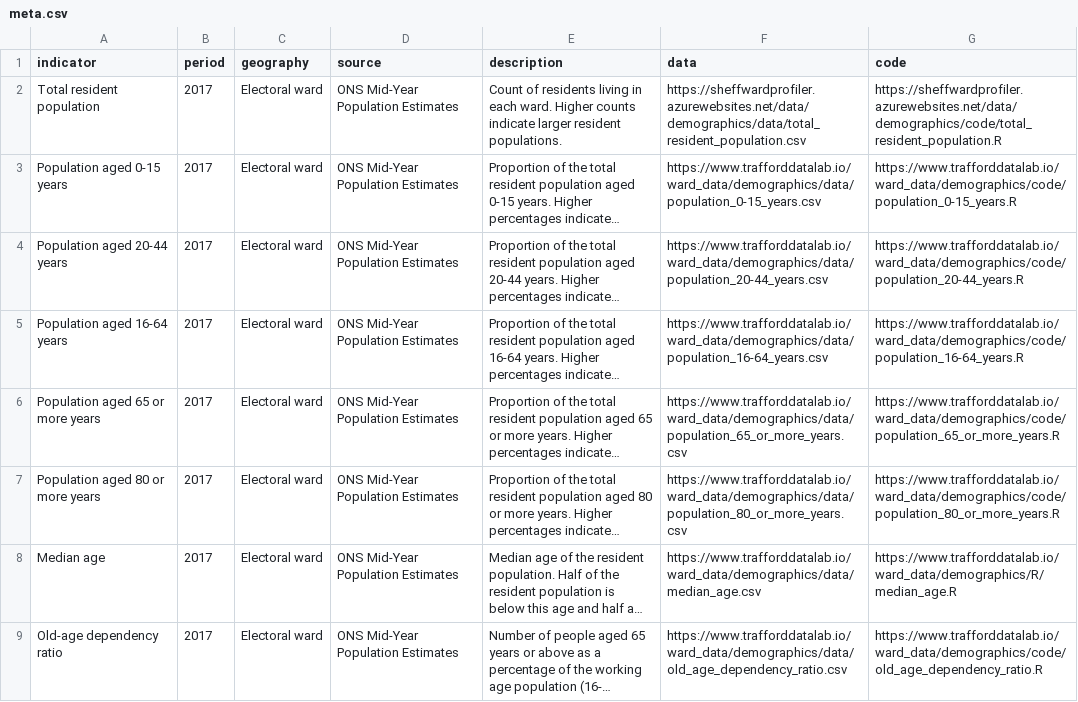
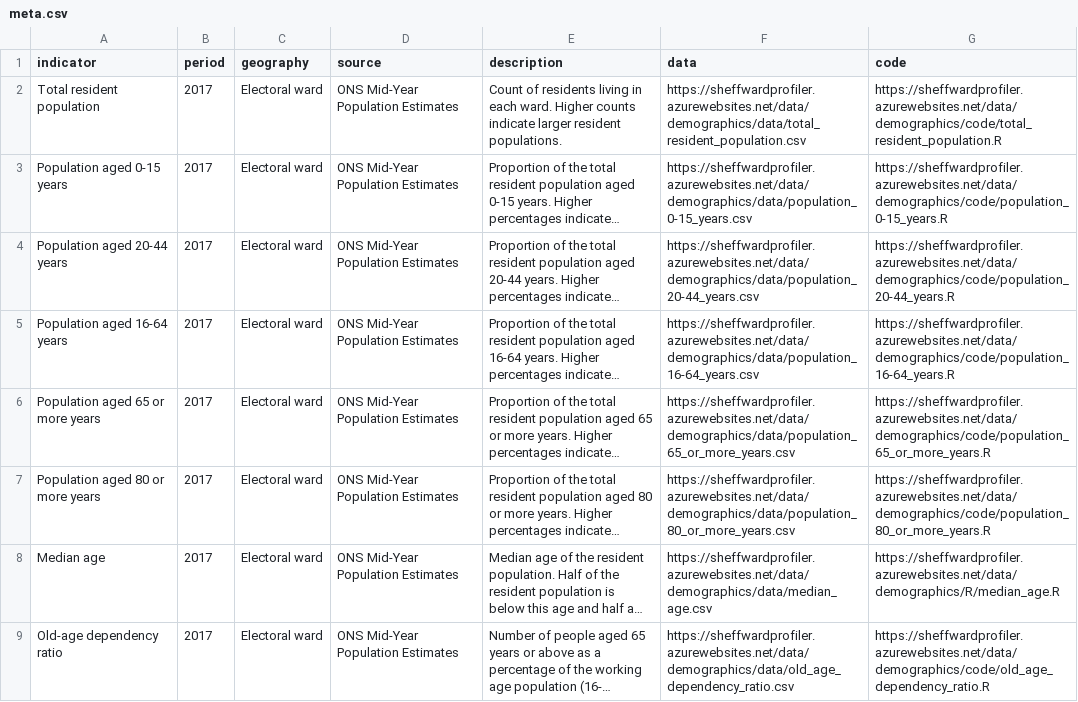
Before and after one commit to laurie-platt/ward_profiler, a CSV file: data/demographics/meta.csv, drawn as a sheet; only a part is shown; long unchanged cells end in …; the diff covers the shown part only; the diff names each change by its address in the sheet, - before the commit and + after, or states it on an @@ line.

Commit message:
repoint urls in meta csvs

```diff
--- a/data/demographics/meta.csv
+++ b/data/demographics/meta.csv
-F3 (data): https://www.trafforddatalab.io/ward_data/demographics/data/population_0-15_years.csv
+F3 (data): https://sheffwardprofiler.azurewebsites.net/data/demographics/data/population_0-15_years.csv
-G3 (code): https://www.trafforddatalab.io/ward_data/demographics/code/population_0-15_years.R
+G3 (code): https://sheffwardprofiler.azurewebsites.net/data/demographics/code/population_0-15_years.R
-F4 (data): https://www.trafforddatalab.io/ward_data/demographics/data/population_20-44_years.csv
+F4 (data): https://sheffwardprofiler.azurewebsites.net/data/demographics/data/population_20-44_years.csv
-G4 (code): https://www.trafforddatalab.io/ward_data/demographics/code/population_20-44_years.R
+G4 (code): https://sheffwardprofiler.azurewebsites.net/data/demographics/code/population_20-44_years.R
-F5 (data): https://www.trafforddatalab.io/ward_data/demographics/data/population_16-64_years.csv
+F5 (data): https://sheffwardprofiler.azurewebsites.net/data/demographics/data/population_16-64_years.csv
-G5 (code): https://www.trafforddatalab.io/ward_data/demographics/code/population_16-64_years.R
+G5 (code): https://sheffwardprofiler.azurewebsites.net/data/demographics/code/population_16-64_years.R
-F6 (data): https://www.trafforddatalab.io/ward_data/demographics/data/population_65_or_more_years.csv
+F6 (data): https://sheffwardprofiler.azurewebsites.net/data/demographics/data/population_65_or_more_years.csv
-G6 (code): https://www.trafforddatalab.io/ward_data/demographics/code/population_65_or_more_years.R
+G6 (code): https://sheffwardprofiler.azurewebsites.net/data/demographics/code/population_65_or_more_years.R
-F7 (data): https://www.trafforddatalab.io/ward_data/demographics/data/population_80_or_more_years.csv
+F7 (data): https://sheffwardprofiler.azurewebsites.net/data/demographics/data/population_80_or_more_years.csv
-G7 (code): https://www.trafforddatalab.io/ward_data/demographics/code/population_80_or_more_years.R
+G7 (code): https://sheffwardprofiler.azurewebsites.net/data/demographics/code/population_80_or_more_years.R
-F8 (data): https://www.trafforddatalab.io/ward_data/demographics/data/median_age.csv
+F8 (data): https://sheffwardprofiler.azurewebsites.net/data/demographics/data/median_age.csv
-G8 (code): https://www.trafforddatalab.io/ward_data/demographics/R/median_age.R
+G8 (code): https://sheffwardprofiler.azurewebsites.net/data/demographics/R/median_age.R
-F9 (data): https://www.trafforddatalab.io/ward_data/demographics/data/old_age_dependency_ratio.csv
+F9 (data): https://sheffwardprofiler.azurewebsites.net/data/demographics/data/old_age_dependency_ratio.csv
-G9 (code): https://www.trafforddatalab.io/ward_data/demographics/code/old_age_dependency_ratio.R
+G9 (code): https://sheffwardprofiler.azurewebsites.net/data/demographics/code/old_age_dependency_ratio.R
```
Also changed, not shown: 14 edited cells elsewhere in this file, data/community_safety/meta.csv, data/deprivation/meta.csv, 9 other files.
